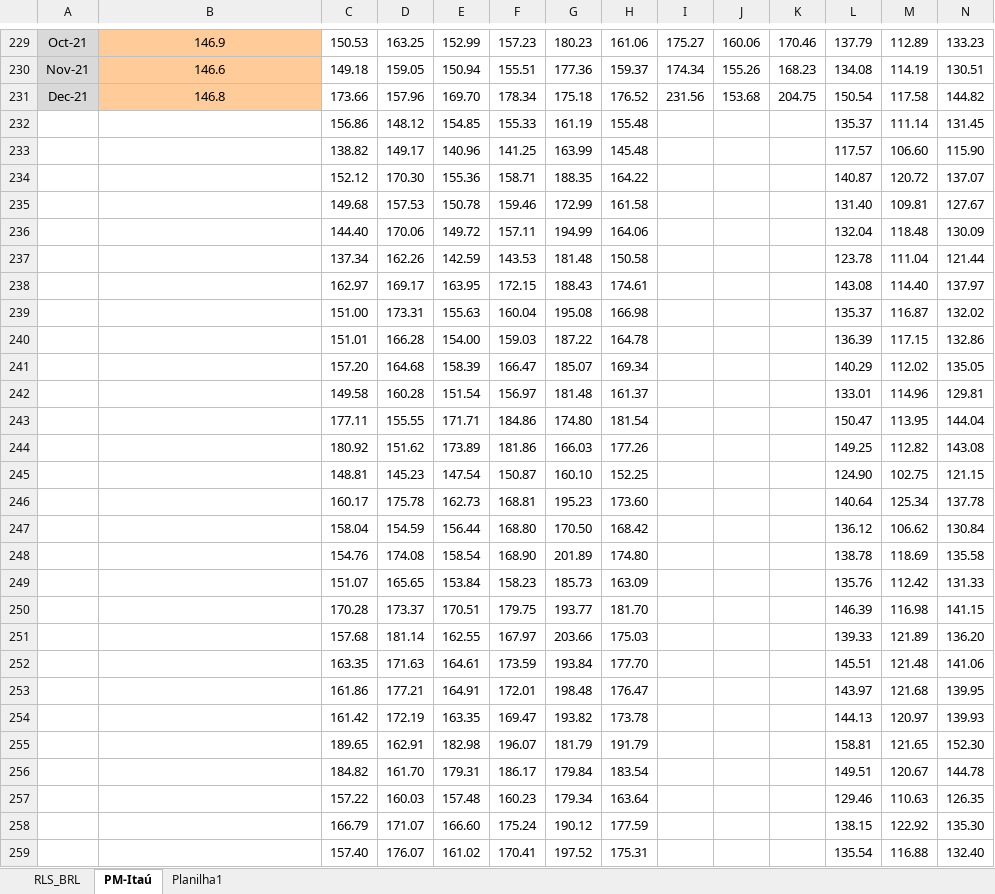
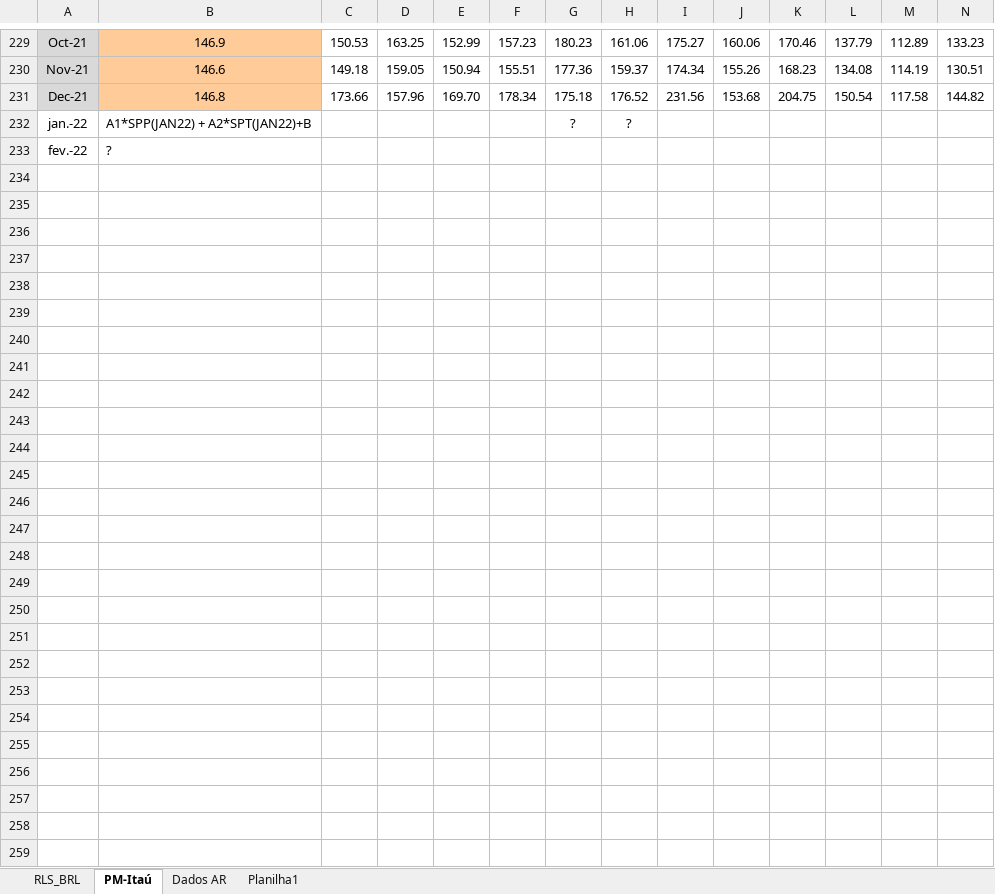
Before and after one commit to giossaurus/BigDataScienceFIAP, an Excel workbook: PIBIU_PT_SETEMBRO23_3.xlsx, sheet PM-Itaú, drawn as a sheet; only a part is shown, gaps mark what is left out; values as stored, in another font and other column widths than the file's, no borders; conditional formats not drawn; removed rows and columns are numbered as before the commit, all else as after; the diff covers the shown part only; the diff names each change by its address in the sheet, - before the commit and + after, or states it on an @@ line.

```diff
--- a/PIBIU_PT_SETEMBRO23_3.xlsx (sheet PM-Itaú)
+++ b/PIBIU_PT_SETEMBRO23_3.xlsx (sheet PM-Itaú)
+sheet tab: Dados AR
-row 232:  |  | 156.86 | 148.12 | 154.85 | 155.33 | 161.19 | 155.48 |  |  |  | 135.37 | 111.14 | 131.45
-row 233:  |  | 138.82 | 149.17 | 140.96 | 141.25 | 163.99 | 145.48 |  |  |  | 117.57 | 106.60 | 115.90
+row 232: jan.-22 | A1*SPP(JAN22) + A2*SPT(JAN22)+B |  |  |  |  | ? | ?
+row 233: fev.-22 | ?
-row 234:  |  | 152.12 | 170.30 | 155.36 | 158.71 | 188.35 | 164.22 |  |  |  | 140.87 | 120.72 | 137.07
+row 234: (empty)
-row 235:  |  | 149.68 | 157.53 | 150.78 | 159.46 | 172.99 | 161.58 |  |  |  | 131.40 | 109.81 | 127.67
+row 235: (empty)
-row 236:  |  | 144.40 | 170.06 | 149.72 | 157.11 | 194.99 | 164.06 |  |  |  | 132.04 | 118.48 | 130.09
+row 236: (empty)
-row 237:  |  | 137.34 | 162.26 | 142.59 | 143.53 | 181.48 | 150.58 |  |  |  | 123.78 | 111.04 | 121.44
+row 237: (empty)
-row 238:  |  | 162.97 | 169.17 | 163.95 | 172.15 | 188.43 | 174.61 |  |  |  | 143.08 | 114.40 | 137.97
+row 238: (empty)
-row 239:  |  | 151.00 | 173.31 | 155.63 | 160.04 | 195.08 | 166.98 |  |  |  | 135.37 | 116.87 | 132.02
+row 239: (empty)
-row 240:  |  | 151.01 | 166.28 | 154.00 | 159.03 | 187.22 | 164.78 |  |  |  | 136.39 | 117.15 | 132.86
+row 240: (empty)
-row 241:  |  | 157.20 | 164.68 | 158.39 | 166.47 | 185.07 | 169.34 |  |  |  | 140.29 | 112.02 | 135.05
+row 241: (empty)
-row 242:  |  | 149.58 | 160.28 | 151.54 | 156.97 | 181.48 | 161.37 |  |  |  | 133.01 | 114.96 | 129.81
+row 242: (empty)
-row 243:  |  | 177.11 | 155.55 | 171.71 | 184.86 | 174.80 | 181.54 |  |  |  | 150.47 | 113.95 | 144.04
+row 243: (empty)
-row 244:  |  | 180.92 | 151.62 | 173.89 | 181.86 | 166.03 | 177.26 |  |  |  | 149.25 | 112.82 | 143.08
+row 244: (empty)
-row 245:  |  | 148.81 | 145.23 | 147.54 | 150.87 | 160.10 | 152.25 |  |  |  | 124.90 | 102.75 | 121.15
+row 245: (empty)
-row 246:  |  | 160.17 | 175.78 | 162.73 | 168.81 | 195.23 | 173.60 |  |  |  | 140.64 | 125.34 | 137.78
+row 246: (empty)
-row 247:  |  | 158.04 | 154.59 | 156.44 | 168.80 | 170.50 | 168.42 |  |  |  | 136.12 | 106.62 | 130.84
+row 247: (empty)
-row 248:  |  | 154.76 | 174.08 | 158.54 | 168.90 | 201.89 | 174.80 |  |  |  | 138.78 | 118.69 | 135.58
+row 248: (empty)
-row 249:  |  | 151.07 | 165.65 | 153.84 | 158.23 | 185.73 | 163.09 |  |  |  | 135.76 | 112.42 | 131.33
+row 249: (empty)
-row 250:  |  | 170.28 | 173.37 | 170.51 | 179.75 | 193.77 | 181.70 |  |  |  | 146.39 | 116.98 | 141.15
+row 250: (empty)
-row 251:  |  | 157.68 | 181.14 | 162.55 | 167.97 | 203.66 | 175.03 |  |  |  | 139.33 | 121.89 | 136.20
+row 251: (empty)
-row 252:  |  | 163.35 | 171.63 | 164.61 | 173.59 | 193.84 | 177.70 |  |  |  | 145.51 | 121.48 | 141.06
+row 252: (empty)
-row 253:  |  | 161.86 | 177.21 | 164.91 | 172.01 | 198.48 | 176.47 |  |  |  | 143.97 | 121.68 | 139.95
+row 253: (empty)
-row 254:  |  | 161.42 | 172.19 | 163.35 | 169.47 | 193.82 | 173.78 |  |  |  | 144.13 | 120.97 | 139.93
+row 254: (empty)
-row 255:  |  | 189.65 | 162.91 | 182.98 | 196.07 | 181.79 | 191.79 |  |  |  | 158.81 | 121.65 | 152.30
+row 255: (empty)
-row 256:  |  | 184.82 | 161.70 | 179.31 | 186.17 | 179.84 | 183.54 |  |  |  | 149.51 | 120.67 | 144.78
+row 256: (empty)
-row 257:  |  | 157.22 | 160.03 | 157.48 | 160.23 | 179.34 | 163.64 |  |  |  | 129.46 | 110.63 | 126.35
+row 257: (empty)
-row 258:  |  | 166.79 | 171.07 | 166.60 | 175.24 | 190.12 | 177.59 |  |  |  | 138.15 | 122.92 | 135.30
+row 258: (empty)
-row 259:  |  | 157.40 | 176.07 | 161.02 | 170.41 | 197.52 | 175.31 |  |  |  | 135.54 | 116.88 | 132.40
+row 259: (empty)
```
Also changed, not shown: 45 edited cells elsewhere in this sheet, charts or pictures, 1 other file.
